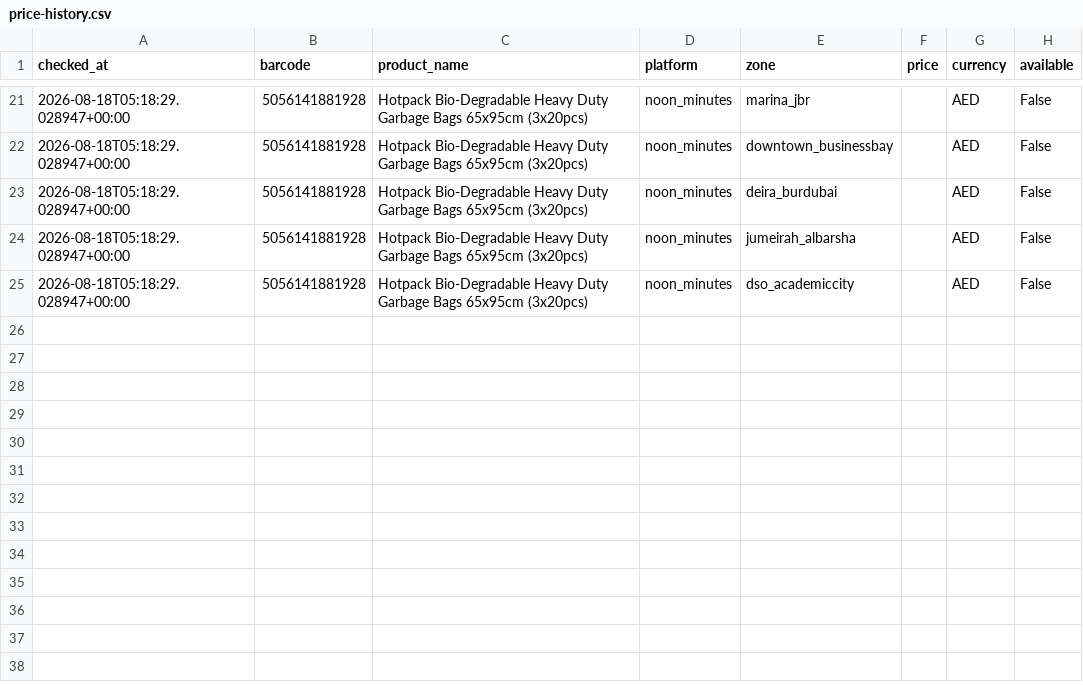
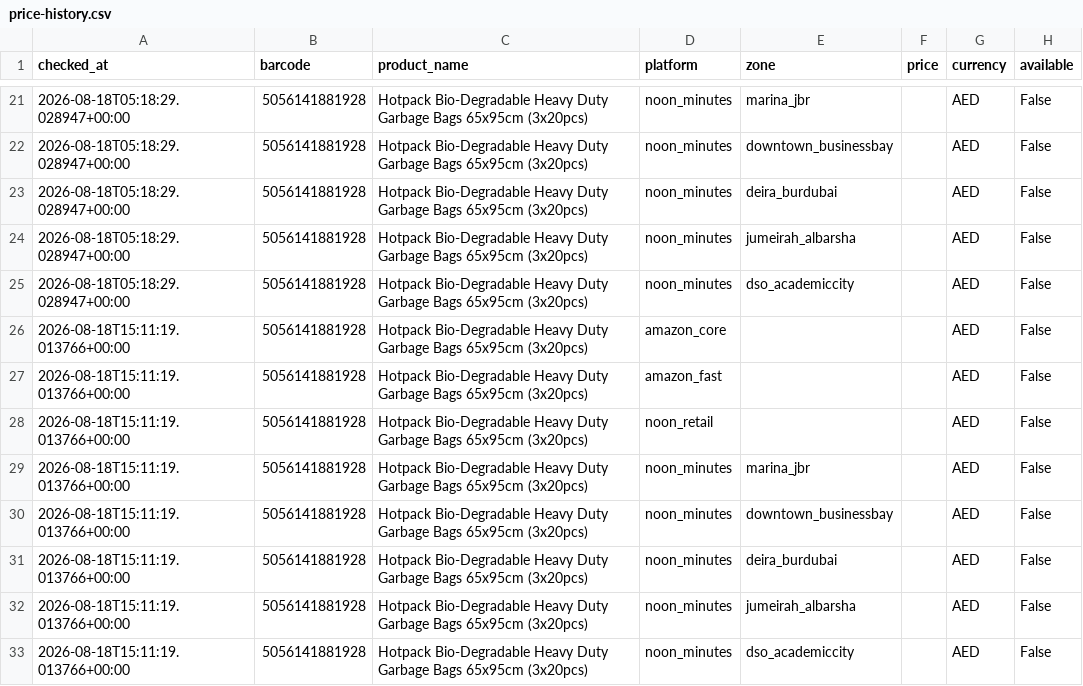
Before and after one commit to ecommerce1-cloud/UAE-Pricing-Tracker, a CSV file: docs/data/price-history.csv, drawn as a sheet; only a part is shown, gaps mark what is left out.

```diff
--- a/docs/data/price-history.csv
+++ b/docs/data/price-history.csv
@@ -25 +25,9 @@ checked_at,barcode,product_name,platform,zone,price,currency,available
 2026-08-18T05:18:29.028947+00:00,5056141881928,Hotpack Bio-Degradable Heavy Duty Garbage Bags 65x95cm (3x20pcs),noon_minutes,dso_academiccity,,AED,False
+2026-08-18T15:11:19.013766+00:00,5056141881928,Hotpack Bio-Degradable Heavy Duty Garbage Bags 65x95cm (3x20pcs),amazon_core,,,AED,False
+2026-08-18T15:11:19.013766+00:00,5056141881928,Hotpack Bio-Degradable Heavy Duty Garbage Bags 65x95cm (3x20pcs),amazon_fast,,,AED,False
+2026-08-18T15:11:19.013766+00:00,5056141881928,Hotpack Bio-Degradable Heavy Duty Garbage Bags 65x95cm (3x20pcs),noon_retail,,,AED,False
+2026-08-18T15:11:19.013766+00:00,5056141881928,Hotpack Bio-Degradable Heavy Duty Garbage Bags 65x95cm (3x20pcs),noon_minutes,marina_jbr,,AED,False
+2026-08-18T15:11:19.013766+00:00,5056141881928,Hotpack Bio-Degradable Heavy Duty Garbage Bags 65x95cm (3x20pcs),noon_minutes,downtown_businessbay,,AED,False
+2026-08-18T15:11:19.013766+00:00,5056141881928,Hotpack Bio-Degradable Heavy Duty Garbage Bags 65x95cm (3x20pcs),noon_minutes,deira_burdubai,,AED,False
+2026-08-18T15:11:19.013766+00:00,5056141881928,Hotpack Bio-Degradable Heavy Duty Garbage Bags 65x95cm (3x20pcs),noon_minutes,jumeirah_albarsha,,AED,False
+2026-08-18T15:11:19.013766+00:00,5056141881928,Hotpack Bio-Degradable Heavy Duty Garbage Bags 65x95cm (3x20pcs),noon_minutes,dso_academiccity,,AED,False
```
Also changed, not shown: 1 other file.
